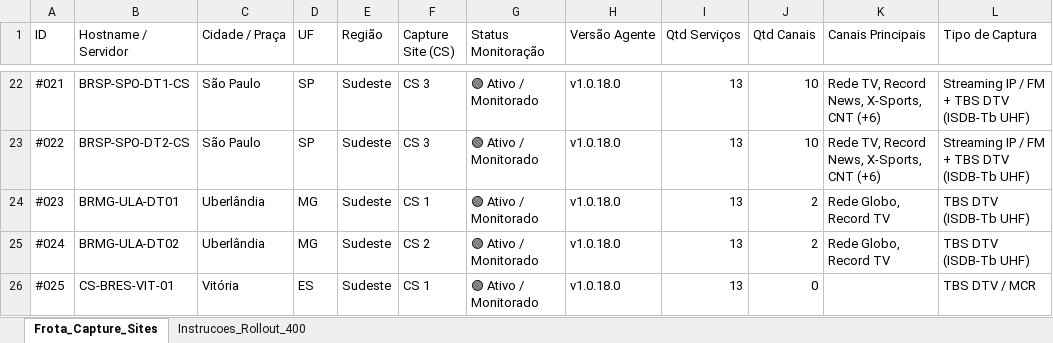
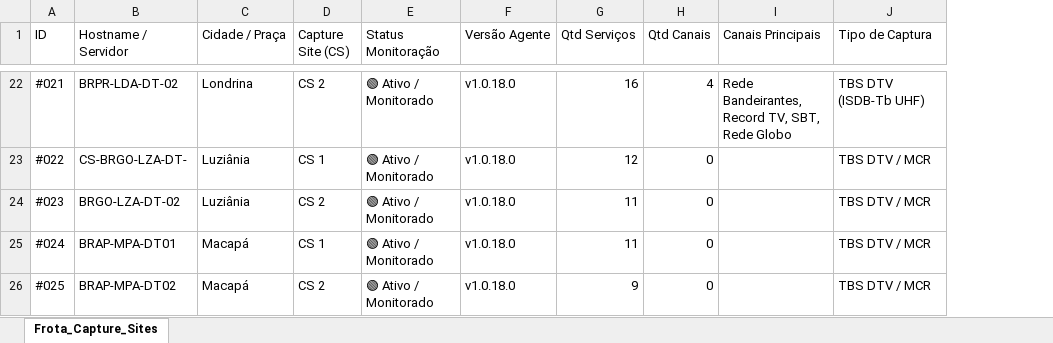
Before and after one commit to CleberSGoncalves/Monitor_Servicos, an Excel workbook: dashboard/Controle_Frota_Capture_Sites_400.xlsx, sheet Frota_Capture_Sites, drawn as a sheet; only a part is shown, gaps mark what is left out; values as stored, in another font and other column widths than the file's, no cell formats; removed rows and columns are numbered as before the commit, all else as after; the diff covers the shown part only; the diff names each change by its address in the sheet, - before the commit and + after, or states it on an @@ line.

```diff
--- a/dashboard/Controle_Frota_Capture_Sites_400.xlsx (sheet Frota_Capture_Sites)
+++ b/dashboard/Controle_Frota_Capture_Sites_400.xlsx (sheet Frota_Capture_Sites)
-sheet tab: Instrucoes_Rollout_400
-column D (UF), rows 22-26: SP | SP | MG | MG | ES
-column E (Região), rows 22-26: all Sudeste
-B22 (Hostname / Servidor): BRSP-SPO-DT1-CS
+B22 (Hostname / Servidor): BRPR-LDA-DT-02
-C22 (Cidade / Praça): São Paulo
+C22 (Cidade / Praça): Londrina
-D22 (Capture Site (CS)): CS 3
+D22 (Capture Site (CS)): CS 2
-G22 (Qtd Serviços): 13
+G22 (Qtd Serviços): 16
-H22 (Qtd Canais): 10
+H22 (Qtd Canais): 4
-I22 (Canais Principais): Rede TV, Record News, X-Sports, CNT (+6)
+I22 (Canais Principais): Rede Bandeirantes, Record TV, SBT, Rede Globo
-J22 (Tipo de Captura): Streaming IP / FM + TBS DTV (ISDB-Tb UHF)
+J22 (Tipo de Captura): TBS DTV (ISDB-Tb UHF)
-B23 (Hostname / Servidor): BRSP-SPO-DT2-CS
+B23 (Hostname / Servidor): CS-BRGO-LZA-DT-
-C23 (Cidade / Praça): São Paulo
+C23 (Cidade / Praça): Luziânia
-D23 (Capture Site (CS)): CS 3
+D23 (Capture Site (CS)): CS 1
-G23 (Qtd Serviços): 13
+G23 (Qtd Serviços): 12
-H23 (Qtd Canais): 10
+H23 (Qtd Canais): 0
-I23 (Canais Principais): Rede TV, Record News, X-Sports, CNT (+6)
+I23 (Canais Principais): (empty)
-J23 (Tipo de Captura): Streaming IP / FM + TBS DTV (ISDB-Tb UHF)
+J23 (Tipo de Captura): TBS DTV / MCR
-B24 (Hostname / Servidor): BRMG-ULA-DT01
+B24 (Hostname / Servidor): BRGO-LZA-DT-02
-C24 (Cidade / Praça): Uberlândia
+C24 (Cidade / Praça): Luziânia
-D24 (Capture Site (CS)): CS 1
+D24 (Capture Site (CS)): CS 2
-G24:G25 (Qtd Serviços): 13
+G24:G25 (Qtd Serviços): 11
-H24:H25 (Qtd Canais): 2
+H24:H25 (Qtd Canais): 0
-I24:I25 (Canais Principais): Rede Globo, Record TV
+I24:I25 (Canais Principais): (empty)
-J24:J25 (Tipo de Captura): TBS DTV (ISDB-Tb UHF)
+J24:J25 (Tipo de Captura): TBS DTV / MCR
-B25 (Hostname / Servidor): BRMG-ULA-DT02
+B25 (Hostname / Servidor): BRAP-MPA-DT01
-C25 (Cidade / Praça): Uberlândia
+C25 (Cidade / Praça): Macapá
-D25 (Capture Site (CS)): CS 2
+D25 (Capture Site (CS)): CS 1
-B26 (Hostname / Servidor): CS-BRES-VIT-01
+B26 (Hostname / Servidor): BRAP-MPA-DT02
-C26 (Cidade / Praça): Vitória
+C26 (Cidade / Praça): Macapá
-D26 (Capture Site (CS)): CS 1
+D26 (Capture Site (CS)): CS 2
-G26 (Qtd Serviços): 13
+G26 (Qtd Serviços): 9
```
Also changed, not shown: 69 added rows and 432 edited cells elsewhere in this sheet, cell formats, Controle_Frota_Capture_Sites_400.xlsx, 5 other files.
